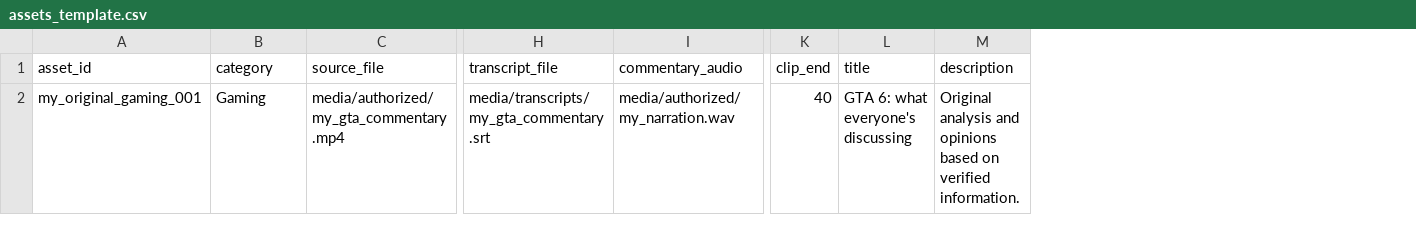
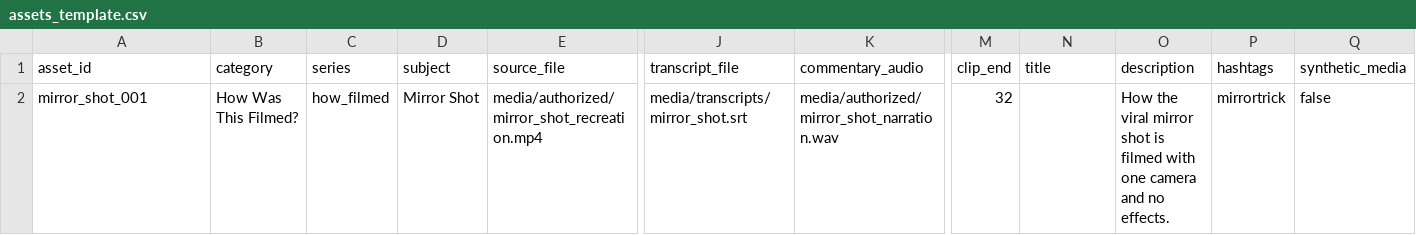
Before and after one commit to ImranBigDataEngg/viral_yt, a CSV file: examples/assets_template.csv, drawn as a sheet; only a part is shown, gaps mark what is left out; addresses are those after the commit; the diff names each change by its address in the sheet, - before the commit and + after, or states it on an @@ line.

```diff
--- a/examples/assets_template.csv
+++ b/examples/assets_template.csv
+column C (series), row 2: how_filmed
+column D (subject), row 2: Mirror Shot
+column P (hashtags), row 2: mirrortrick
+column Q (synthetic_media), row 2: false
-A2 (asset_id): my_original_gaming_001
+A2 (asset_id): mirror_shot_001
-B2 (category): Gaming
+B2 (category): How Was This Filmed?
-E2 (source_file): media/authorized/my_gta_commentary.mp4
+E2 (source_file): media/authorized/mirror_shot_recreation.mp4
-J2 (transcript_file): media/transcripts/my_gta_commentary.srt
+J2 (transcript_file): media/transcripts/mirror_shot.srt
-K2 (commentary_audio): media/authorized/my_narration.wav
+K2 (commentary_audio): media/authorized/mirror_shot_narration.wav
-M2 (clip_end): 40
+M2 (clip_end): 32
-N2 (title): GTA 6: what everyone's discussing
+N2 (title): (empty)
-O2 (description): Original analysis and opinions based on verified information.
+O2 (description): How the viral mirror shot is filmed with one camera and no effects.
```
Also changed, not shown: 11 other files.
